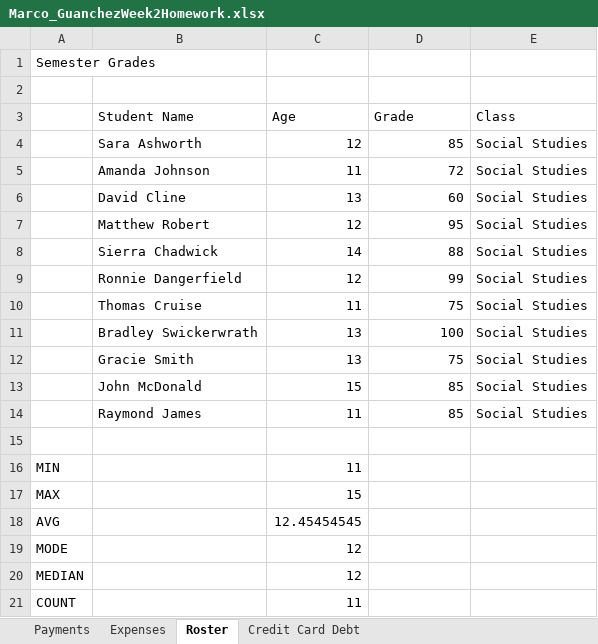
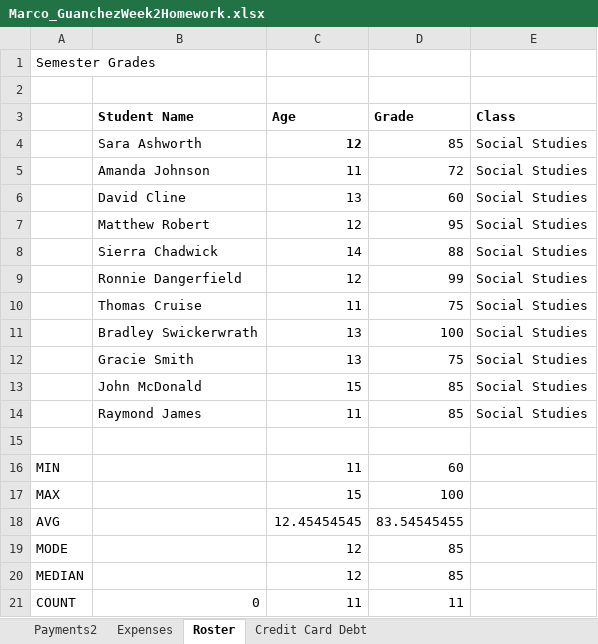
Before and after one commit to MarcoGuanchez/Homework, an Excel workbook: Marco_GuanchezWeek2Homework.xlsx, sheet Roster, drawn as a sheet; values as stored, in another font and other column widths than the file's, no borders; the diff names each change by its address in the sheet, - before the commit and + after, or states it on an @@ line.

```diff
--- a/Marco_GuanchezWeek2Homework.xlsx (sheet Roster)
+++ b/Marco_GuanchezWeek2Homework.xlsx (sheet Roster)
-sheet tab: Payments
+sheet tab: Payments2
-B3:E3 bold: off
+B3:E3 bold: on
-C4 bold: off
+C4 bold: on
-D16 (Grade): (empty)
+D16 (Grade): 60
-D17 (Grade): (empty)
+D17 (Grade): 100
-D18 (Grade): (empty)
+D18 (Grade): 83.54545455
-D19:D20 (Grade): (empty)
+D19:D20 (Grade): 85
-B21 (Student Name): (empty)
+B21 (Student Name): 0
-D21 (Grade): (empty)
+D21 (Grade): 11
```
Also changed, not shown: sheet Credit Card Debt, sheet Expenses, charts or pictures.
